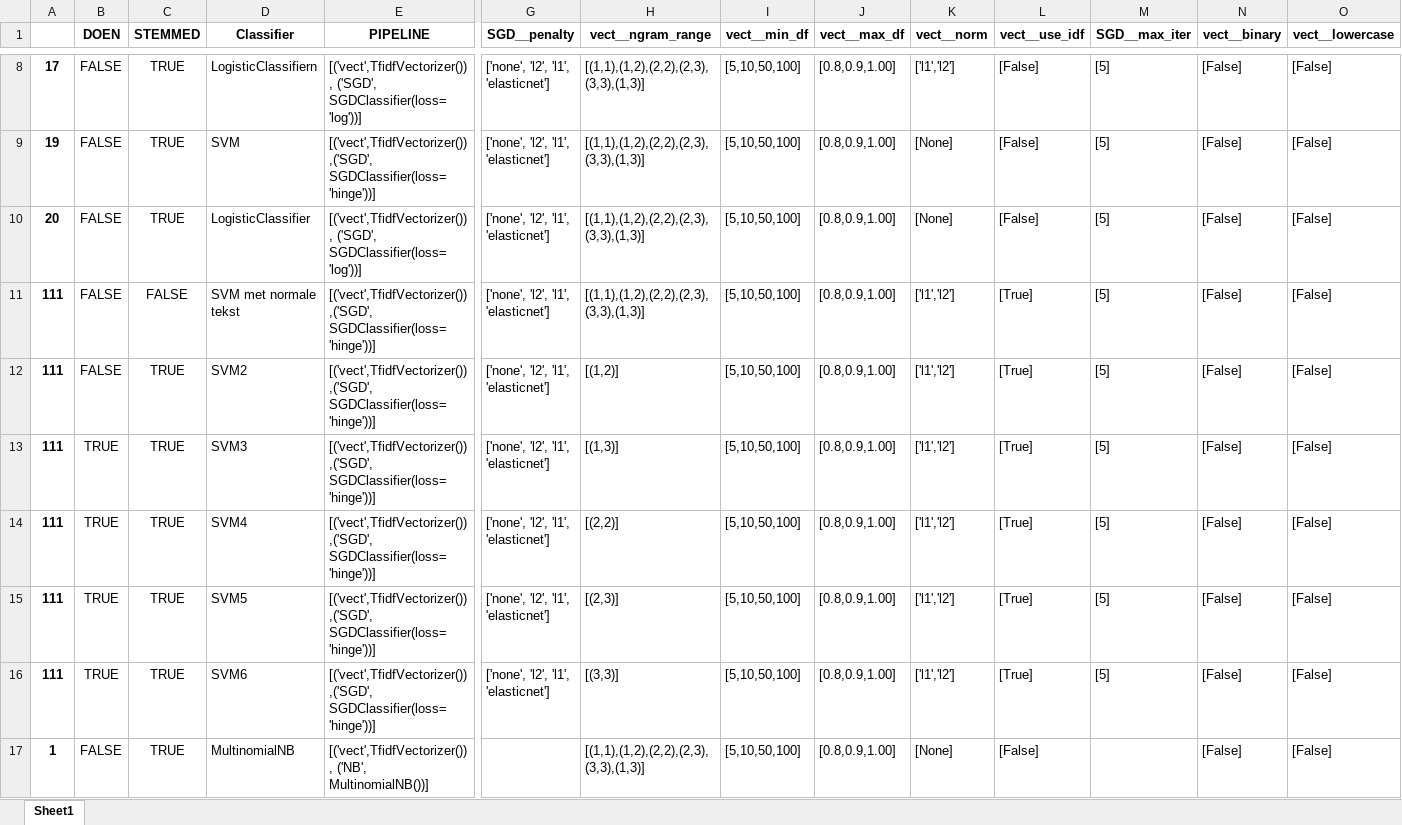
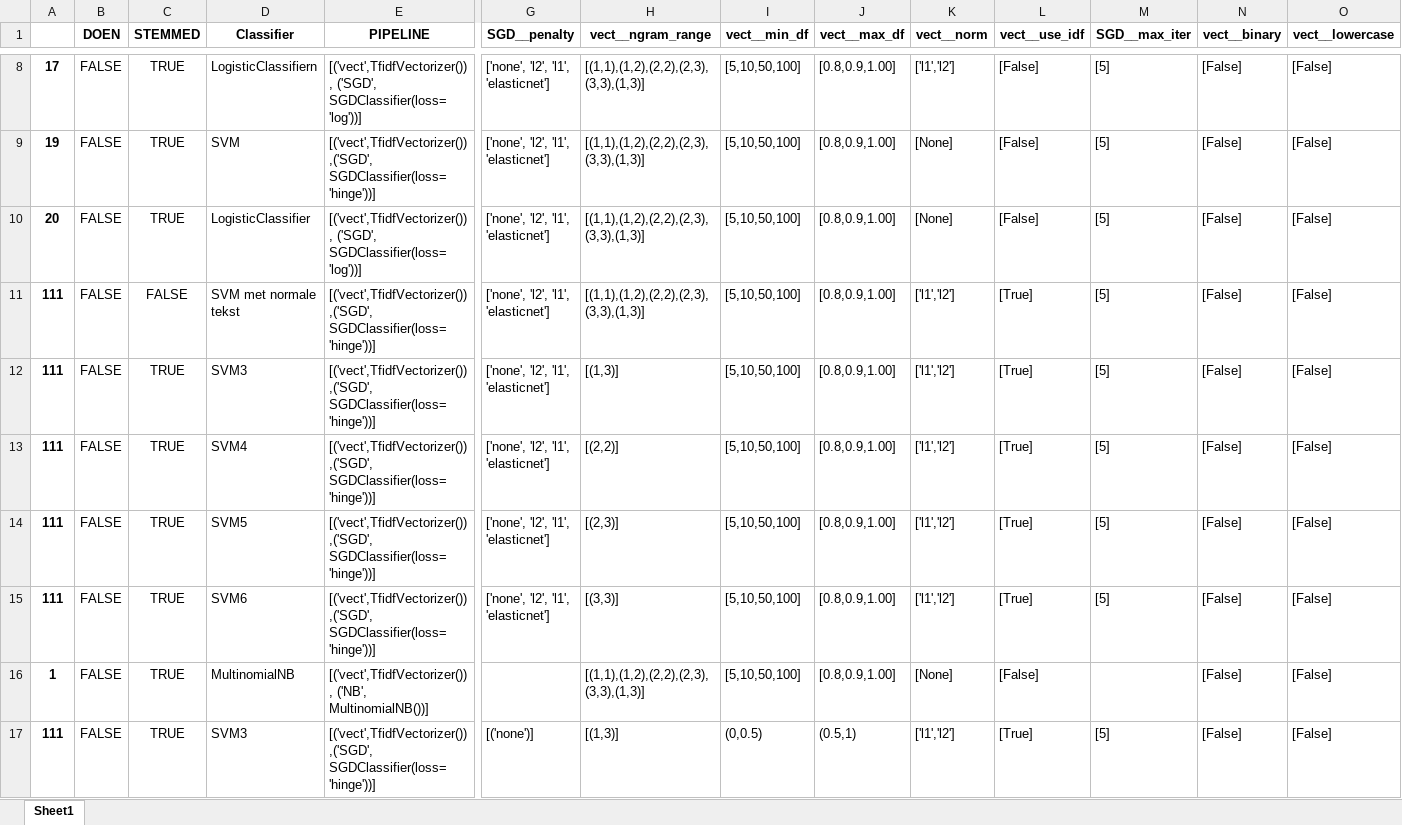
Before and after one commit to jaspervanderheide/Scriptie-Sprekers-TK, an Excel workbook: Models.xlsx, sheet Sheet1, drawn as a sheet; only a part is shown, gaps mark what is left out; values as stored, in another font and other column widths than the file's, no borders; removed rows and columns are numbered as before the commit, all else as after; rows hold the shown columns only; the diff names each change by its address in the sheet, - before the commit and + after, or states it on an @@ line.

```diff
--- a/Models.xlsx (sheet Sheet1)
+++ b/Models.xlsx (sheet Sheet1)
-row 12: 111 | FALSE | TRUE | SVM2 | [('vect',TfidfVectorizer()),('SGD', SGDClassifier(loss='hinge'))] | ['none', 'l2', 'l1', 'elasticnet'] | [(1,2)] | [5,10,50,100] | [0.8,0.9,1.00] | ['l1','l2'] | [True] | [5] | [False] | [False]
-B12:B15 (DOEN): TRUE
+B12:B15 (DOEN): FALSE
+row 17: 111 | FALSE | TRUE | SVM3 | [('vect',TfidfVectorizer()),('SGD', SGDClassifier(loss='hinge'))] | [('none')] | [(1,3)] | (0,0.5) | (0.5,1) | ['l1','l2'] | [True] | [5] | [False] | [False]
```
Also changed, not shown: 8 other files.
